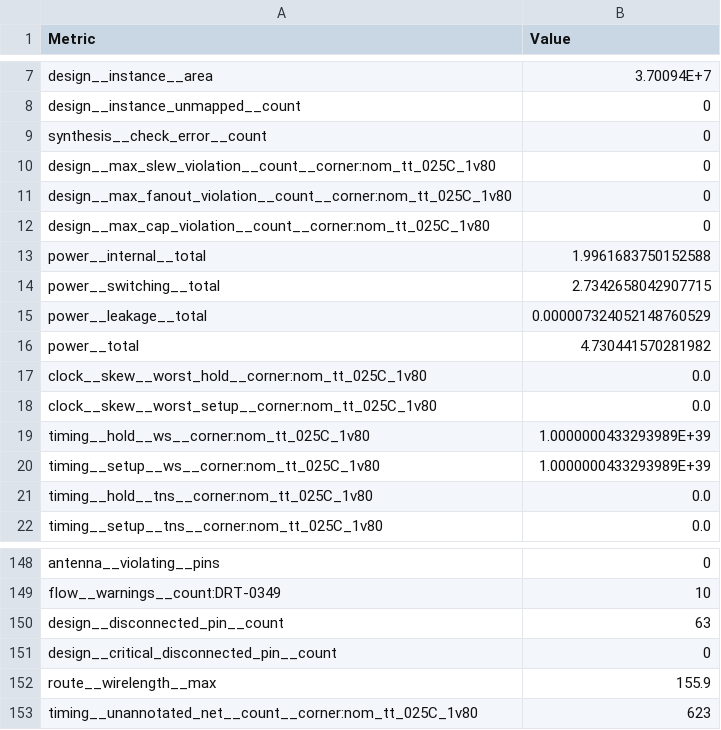
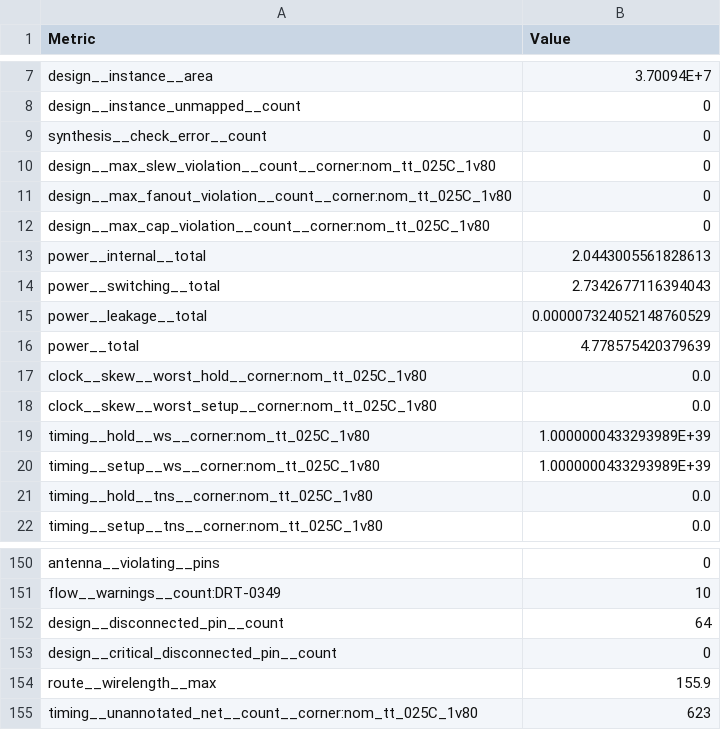
Before and after one commit to chipfoundry/double_wide_openframe, a CSV file: signoff/double_wide_chip_io/metrics.csv, drawn as a sheet; only a part is shown, gaps mark what is left out; the diff covers the shown part only.

```diff
--- a/signoff/double_wide_chip_io/metrics.csv
+++ b/signoff/double_wide_chip_io/metrics.csv
@@ -12,6 +12,6 @@ design__max_fanout_violation__count__corner:nom_tt_025C_1v80,0
 design__max_cap_violation__count__corner:nom_tt_025C_1v80,0
-power__internal__total,1.9961683750152588
-power__switching__total,2.7342658042907715
+power__internal__total,2.0443005561828613
+power__switching__total,2.7342677116394043
 power__leakage__total,0.000007324052148760529
-power__total,4.730441570281982
+power__total,4.778575420379639
 clock__skew__worst_hold__corner:nom_tt_025C_1v80,0.0
@@ -149,3 +151,3 @@ antenna__violating__pins,0
 flow__warnings__count:DRT-0349,10
-design__disconnected_pin__count,63
+design__disconnected_pin__count,64
 design__critical_disconnected_pin__count,0
```
Also changed, not shown: 2 added rows and 18 edited cells elsewhere in this file, 37 other files.
